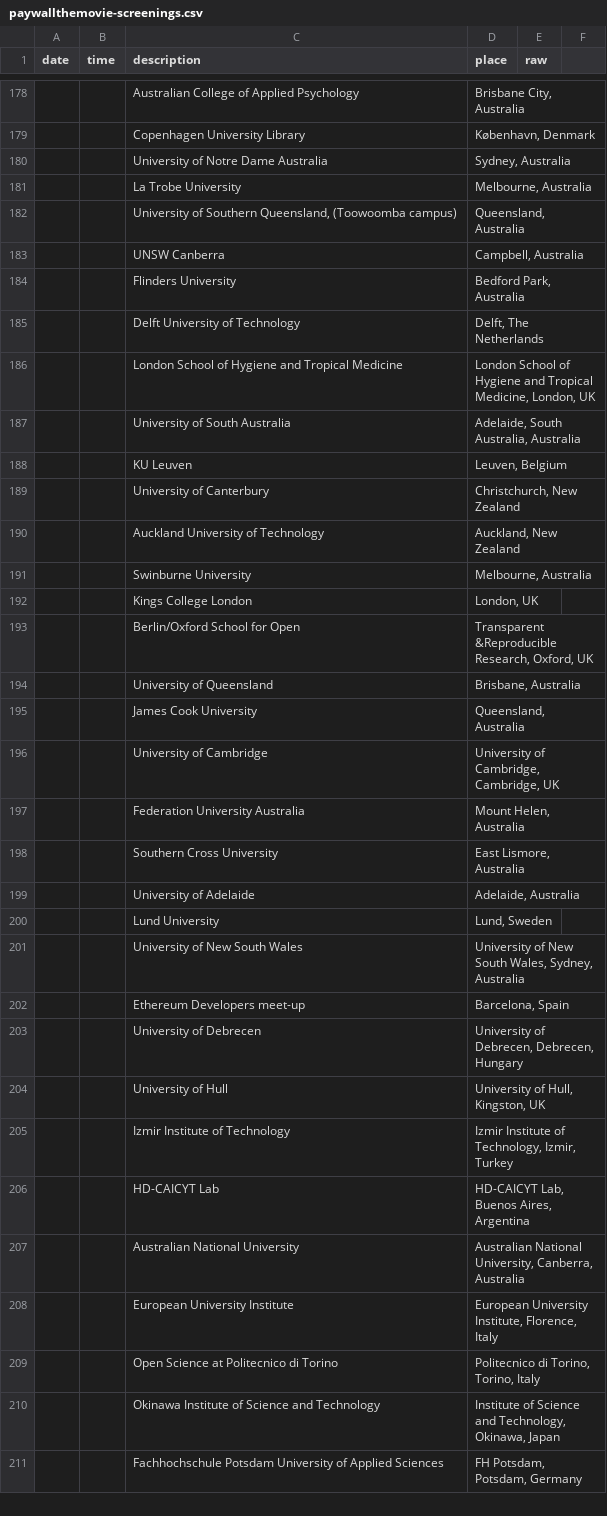
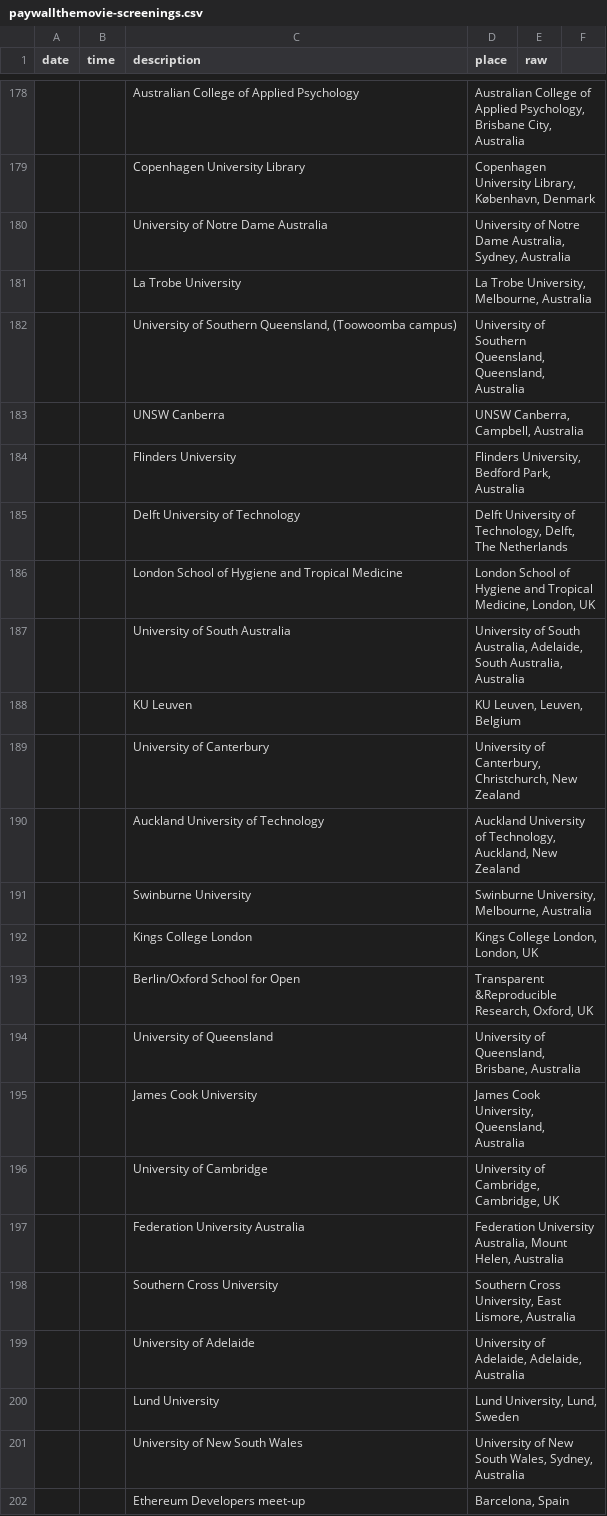
Before and after one commit to paywallthemovie/map, a CSV file: data/paywallthemovie-screenings.csv, drawn as a sheet; only a part is shown, gaps mark what is left out; the shorter side is filled out with more unchanged rows; the diff covers the shown part only.

```diff
--- a/data/paywallthemovie-screenings.csv
+++ b/data/paywallthemovie-screenings.csv
@@ -178,8 +178,8 @@ date,time,description,place,raw
-,,Australian College of Applied Psychology,"Brisbane City, Australia",
-,,Copenhagen University Library,"København, Denmark",
-,,University of Notre Dame Australia,"Sydney, Australia",
-,,La Trobe University,"Melbourne, Australia",
-,,"University of Southern Queensland, (Toowoomba campus)","Queensland, Australia",
-,,UNSW Canberra,"Campbell, Australia",
-,,Flinders University,"Bedford Park, Australia",
-,,Delft University of Technology,"Delft, The Netherlands",
+,,Australian College of Applied Psychology,"Australian College of Applied Psychology, Brisbane City, Australia",
+,,Copenhagen University Library,"Copenhagen University Library, København, Denmark",
+,,University of Notre Dame Australia,"University of Notre Dame Australia, Sydney, Australia",
+,,La Trobe University,"La Trobe University, Melbourne, Australia",
+,,"University of Southern Queensland, (Toowoomba campus)","University of Southern Queensland, Queensland, Australia",
+,,UNSW Canberra,"UNSW Canberra, Campbell, Australia",
+,,Flinders University,"Flinders University, Bedford Park, Australia",
+,,Delft University of Technology,"Delft University of Technology, Delft, The Netherlands",
@@ -187,15 +187,15 @@ date,time,description,place,raw
-,,University of South Australia,"Adelaide, South Australia, Australia",
-,,KU Leuven,"Leuven, Belgium",
-,,University of Canterbury,"Christchurch, New Zealand",
-,,Auckland University of Technology,"Auckland, New Zealand",
-,,Swinburne University,"Melbourne, Australia",
-,,Kings College London,"London, UK",
+,,University of South Australia,"University of South Australia, Adelaide, South Australia, Australia",
+,,KU Leuven,"KU Leuven, Leuven, Belgium",
+,,University of Canterbury,"University of Canterbury, Christchurch, New Zealand",
+,,Auckland University of Technology,"Auckland University of Technology, Auckland, New Zealand",
+,,Swinburne University,"Swinburne University, Melbourne, Australia",
+,,Kings College London,"Kings College London, London, UK",
 ,,Berlin/Oxford School for Open,"Transparent &Reproducible Research, Oxford, UK",
-,,University of Queensland,"Brisbane, Australia",
-,,James Cook University,"Queensland, Australia",
+,,University of Queensland,"University of Queensland, Brisbane, Australia",
+,,James Cook University,"James Cook University, Queensland, Australia",
 ,,University of Cambridge,"University of Cambridge, Cambridge, UK",
-,,Federation University Australia,"Mount Helen, Australia",
-,,Southern Cross University,"East Lismore, Australia",
-,,University of Adelaide,"Adelaide, Australia",
-,,Lund University,"Lund, Sweden",
+,,Federation University Australia,"Federation University Australia, Mount Helen, Australia",
+,,Southern Cross University,"Southern Cross University, East Lismore, Australia",
+,,University of Adelaide,"University of Adelaide, Adelaide, Australia",
+,,Lund University,"Lund University, Lund, Sweden",
 ,,University of New South Wales,"University of New South Wales, Sydney, Australia",
```
Also changed, not shown: 1 added row, 1 removed row and 23 edited cells elsewhere in this file, 2 other files.
